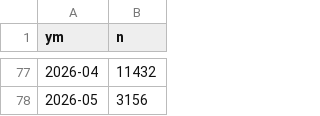
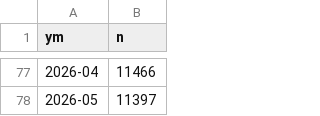
Before and after one commit to michaelzoorob/dob-complaints-analysis, a CSV file: data/analysis/risk_models/desc_monthly.csv, drawn as a sheet; only a part is shown, gaps mark what is left out; the diff covers the shown part only.

```diff
--- a/data/analysis/risk_models/desc_monthly.csv
+++ b/data/analysis/risk_models/desc_monthly.csv
@@ -77,2 +77,2 @@ ym,n
-2026-04,11432
-2026-05,3156
+2026-04,11466
+2026-05,11397
```
Also changed, not shown: 17 edited cells elsewhere in this file, data/analysis/risk_models/churn_estimates.csv, data/analysis/risk_models/citation_descriptives.csv, 36 other files.
